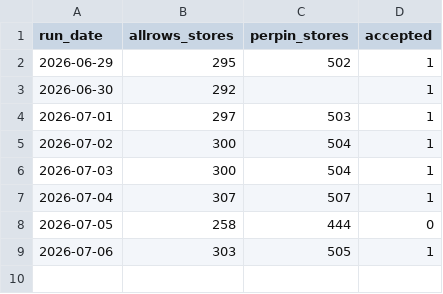
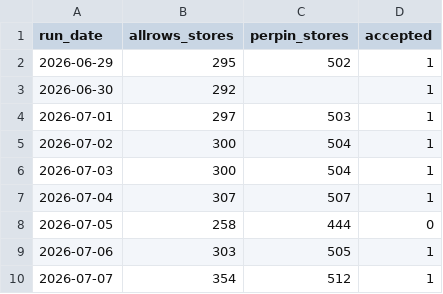
Before and after one commit to daman8271/ecom-intel, a CSV file: data/blinkit/store_counts.csv, drawn as a sheet.

Commit message:
Record Blinkit late run completion

```diff
--- a/data/blinkit/store_counts.csv
+++ b/data/blinkit/store_counts.csv
@@ -9 +9,2 @@ run_date,allrows_stores,perpin_stores,accepted
 2026-07-06,303,505,1
+2026-07-07,354,512,1
```
Also changed, not shown: 3 other files.
